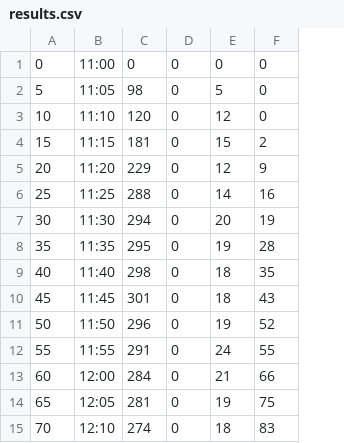
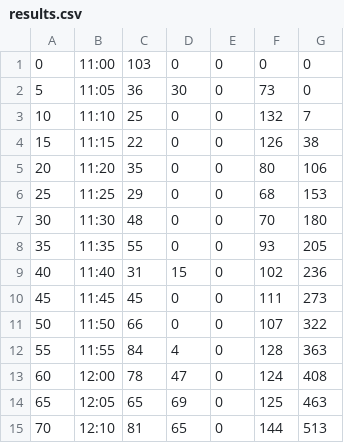
Before and after one commit to Zato-One/canteen, a CSV file: Canteen/results.csv, drawn as a sheet; only a part is shown; removed rows and columns are numbered as before the commit, all else as after; the diff covers the shown part only; the diff names each change by its address in the sheet, - before the commit and + after, or states it on an @@ line.

```diff
--- a/Canteen/results.csv
+++ b/Canteen/results.csv
+column C, rows 1-15: 103 | 36 | 25 | 22 | 35 | 29 | 48 | 55 | 31 | 45 | 66 | 84 | 78 | 65 | 81
-column F, rows 1-15: 0 | 0 | 0 | 2 | 9 | 16 | 19 | 28 | 35 | 43 | 52 | 55 | 66 | 75 | 83
+column G, rows 1-15: 0 | 0 | 7 | 38 | 106 | 153 | 180 | 205 | 236 | 273 | 322 | 363 | 408 | 463 | 513
-D2: 98
+D2: 30
-F2: 5
+F2: 73
-D3: 120
+D3: 0
-F3: 12
+F3: 132
-D4: 181
+D4: 0
-F4: 15
+F4: 126
-D5: 229
+D5: 0
-F5: 12
+F5: 80
-D6: 288
+D6: 0
-F6: 14
+F6: 68
-D7: 294
+D7: 0
-F7: 20
+F7: 70
-D8: 295
+D8: 0
-F8: 19
+F8: 93
-D9: 298
+D9: 15
-F9: 18
+F9: 102
-D10: 301
+D10: 0
-F10: 18
+F10: 111
-D11: 296
+D11: 0
-F11: 19
+F11: 107
-D12: 291
+D12: 4
-F12: 24
+F12: 128
-D13: 284
+D13: 47
-F13: 21
+F13: 124
-D14: 281
+D14: 69
-F14: 19
+F14: 125
-D15: 274
+D15: 65
-F15: 18
+F15: 144
```
Also changed, not shown: 79 edited cells elsewhere in this file, 8 other files.
